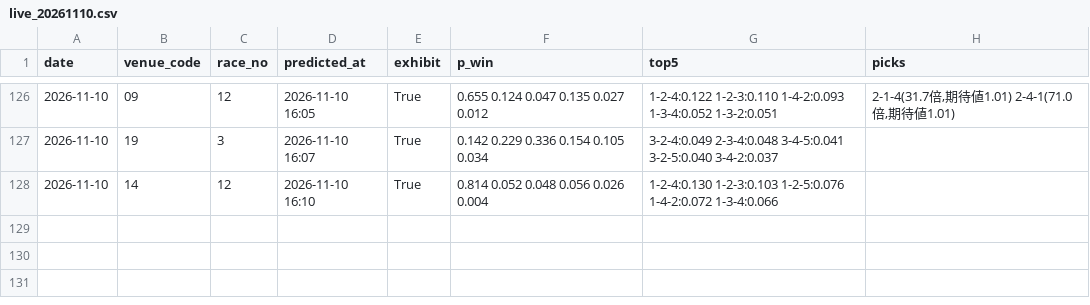
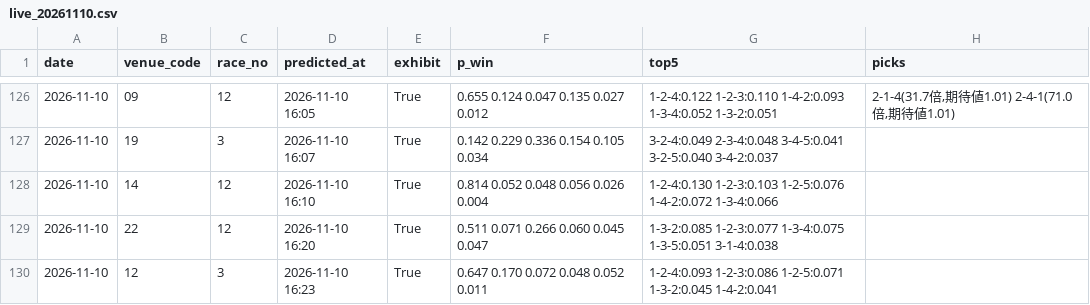
Before and after one commit to yadon-code/yoso-ai, a CSV file: data/predictions/live_20261110.csv, drawn as a sheet; only a part is shown, gaps mark what is left out; the diff names each change by its address in the sheet, - before the commit and + after, or states it on an @@ line.

```diff
--- a/data/predictions/live_20261110.csv
+++ b/data/predictions/live_20261110.csv
+row 129: 2026-11-10 | 22 | 12 | 2026-11-10 16:20 | True | 0.511 0.071 0.266 0.060 0.045 0.047 | 1-3-2:0.085 1-2-3:0.077 1-3-4:0.075 1-3-5:0.051 3-1-4:0.038
+row 130: 2026-11-10 | 12 | 3 | 2026-11-10 16:23 | True | 0.647 0.170 0.072 0.048 0.052 0.011 | 1-2-4:0.093 1-2-3:0.086 1-2-5:0.071 1-3-2:0.045 1-4-2:0.041
```
Also changed, not shown: data/paper/results_live.csv, 2 other files.
